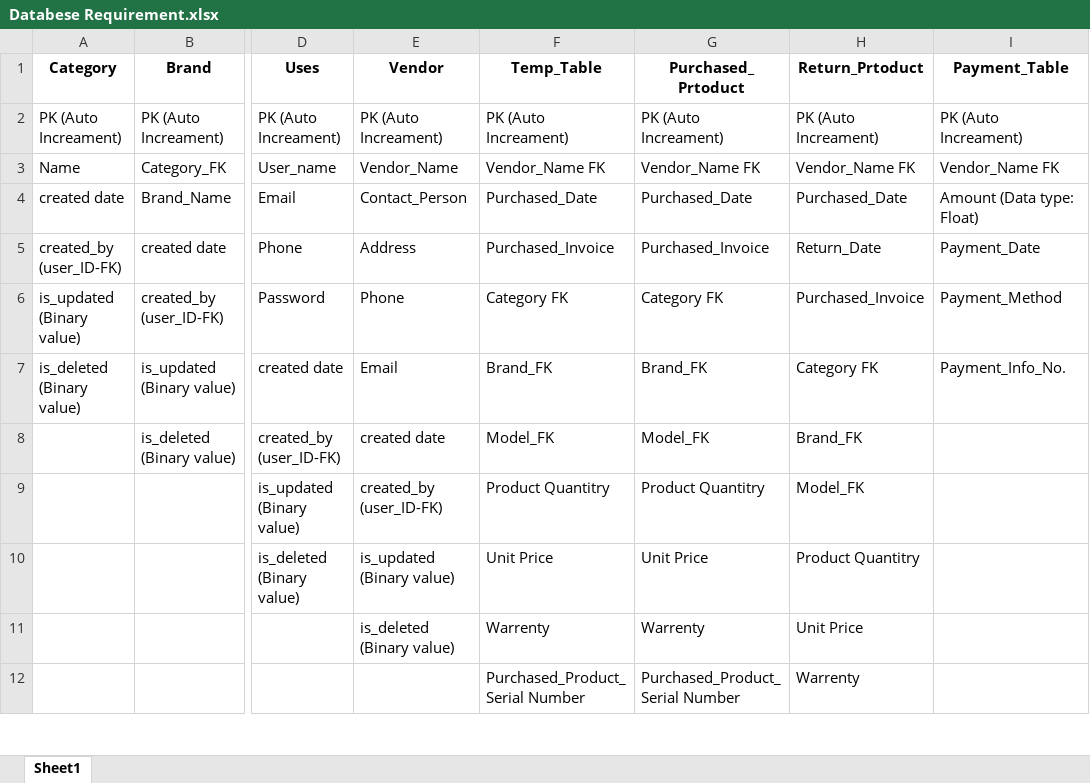
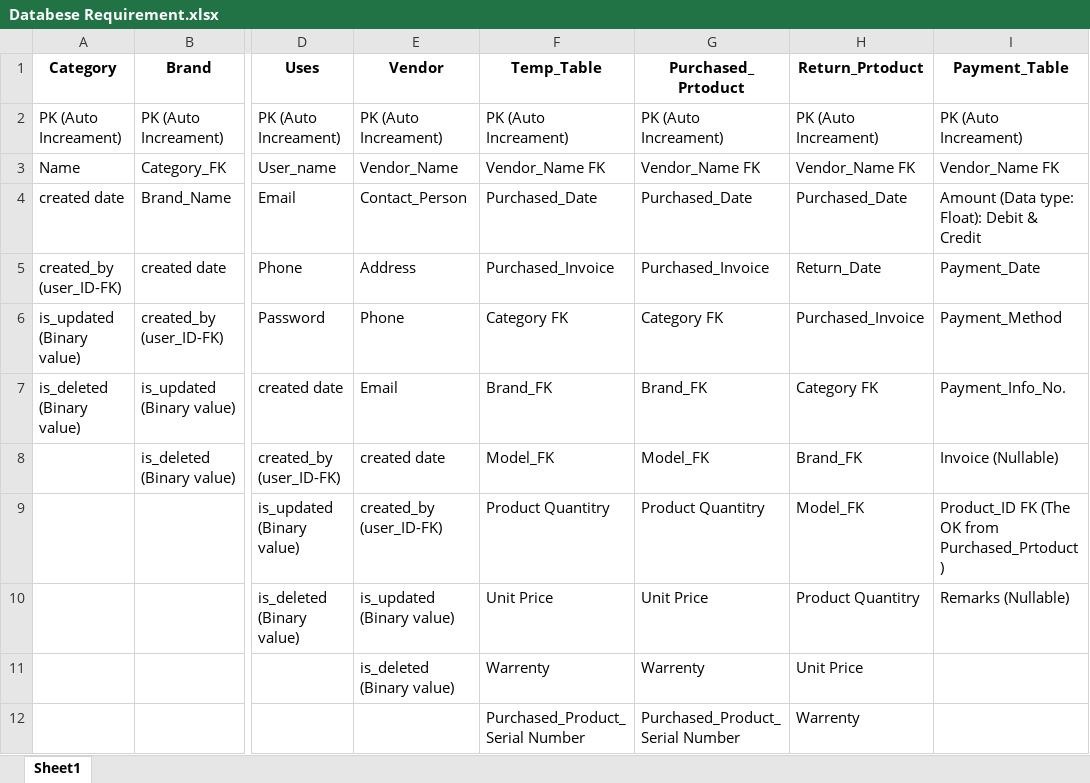
Before and after one commit to Shahduzzaman/Asset_Management_System, an Excel workbook: Documents/Databese Requirement.xlsx, sheet Sheet1, drawn as a sheet; only a part is shown, gaps mark what is left out; values as stored, in another font and other column widths than the file's, no borders; the diff names each change by its address in the sheet, - before the commit and + after, or states it on an @@ line.

Commit message:
Update Databese Requirement.xlsx

```diff
--- a/Documents/Databese Requirement.xlsx (sheet Sheet1)
+++ b/Documents/Databese Requirement.xlsx (sheet Sheet1)
-I4 (Payment_Table): Amount (Data type: Float)
+I4 (Payment_Table): Amount (Data type: Float): Debit & Credit
-I8 (Payment_Table): (empty)
+I8 (Payment_Table): Invoice (Nullable)
-I9 (Payment_Table): (empty)
+I9 (Payment_Table): Product_ID FK (The OK from Purchased_Prtoduct)
-I10 (Payment_Table): (empty)
+I10 (Payment_Table): Remarks (Nullable)
```
